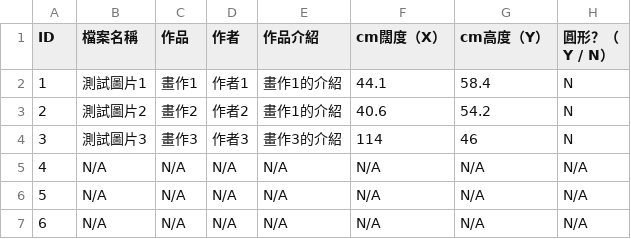
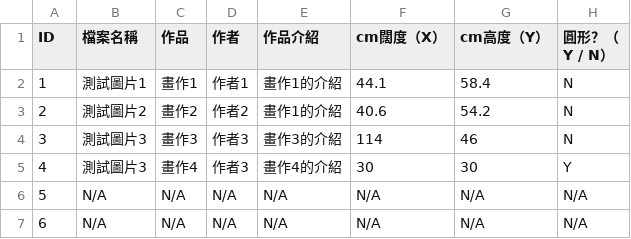
Before and after one commit to Zlui/TSKVGSS-Art-Gallery, a CSV file: database.csv, drawn as a sheet; only a part is shown.

Commit message:
Add files via upload

```diff
--- a/database.csv
+++ b/database.csv
@@ -4,3 +4,3 @@ ID,檔案名稱,作品,作者,作品介紹,cm闊度（X）,cm高度（Y）,圓
 3,測試圖片3,畫作3,作者3,畫作3的介紹,114,46,N
-4,N/A,N/A,N/A,N/A,N/A,N/A,N/A
+4,測試圖片3,畫作4,作者3,畫作4的介紹,30,30,Y
 5,N/A,N/A,N/A,N/A,N/A,N/A,N/A
```
